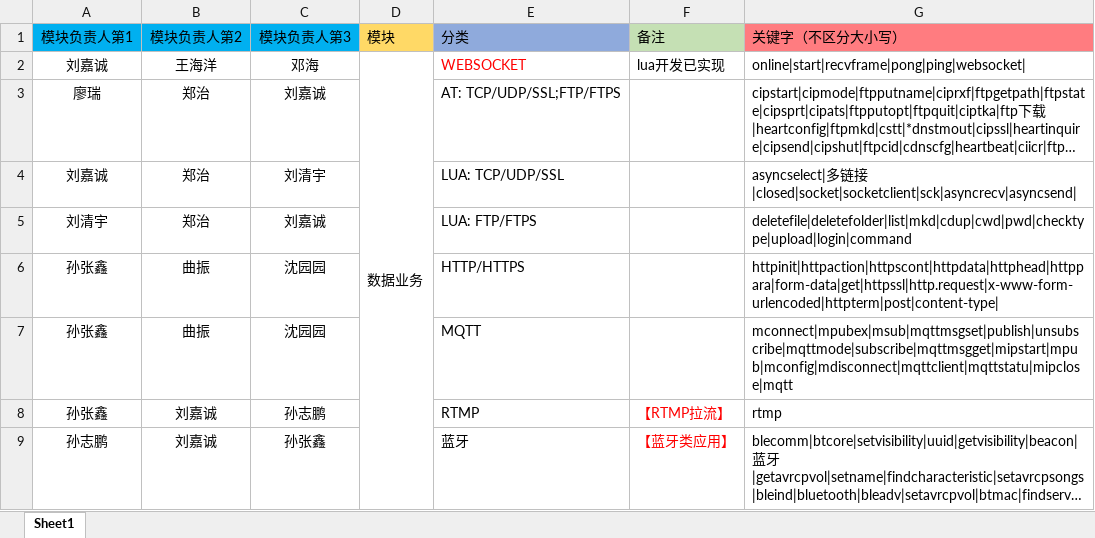
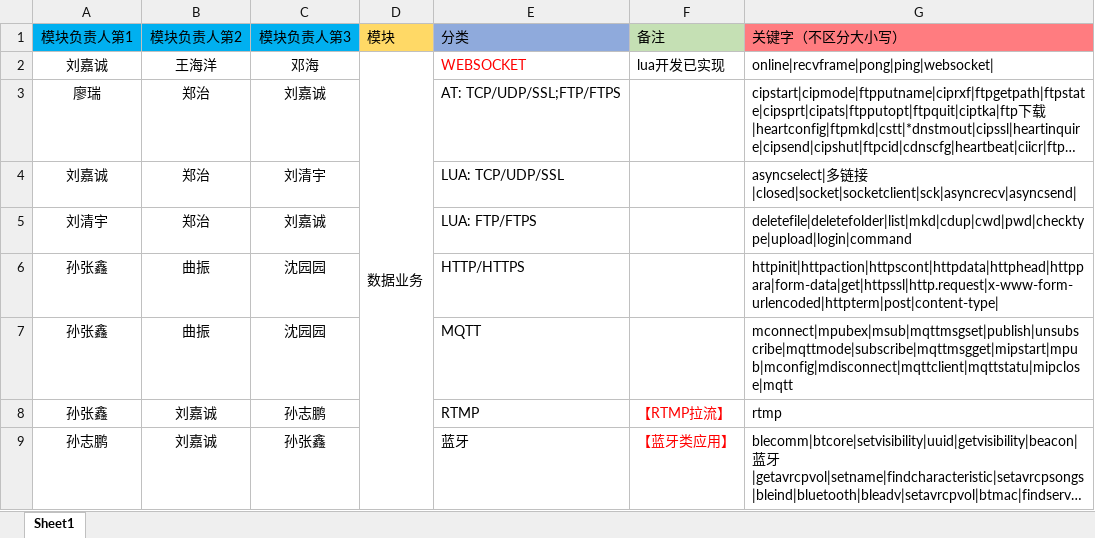
Before and after one commit to onelifehowdo/wxbot, an Excel workbook: run/keyword.xlsx, sheet Sheet1, drawn as a sheet; only a part is shown; long unchanged cells end in …; values as stored, in another font and other column widths than the file's, no borders; the diff names each change by its address in the sheet, - before the commit and + after, or states it on an @@ line.

Commit message:
关键字修改

```diff
--- a/run/keyword.xlsx (sheet Sheet1)
+++ b/run/keyword.xlsx (sheet Sheet1)
-G2 (关键字（不区分大小写）): online|start|recvframe|pong|ping|websocket|
+G2 (关键字（不区分大小写）): online|recvframe|pong|ping|websocket|
```
